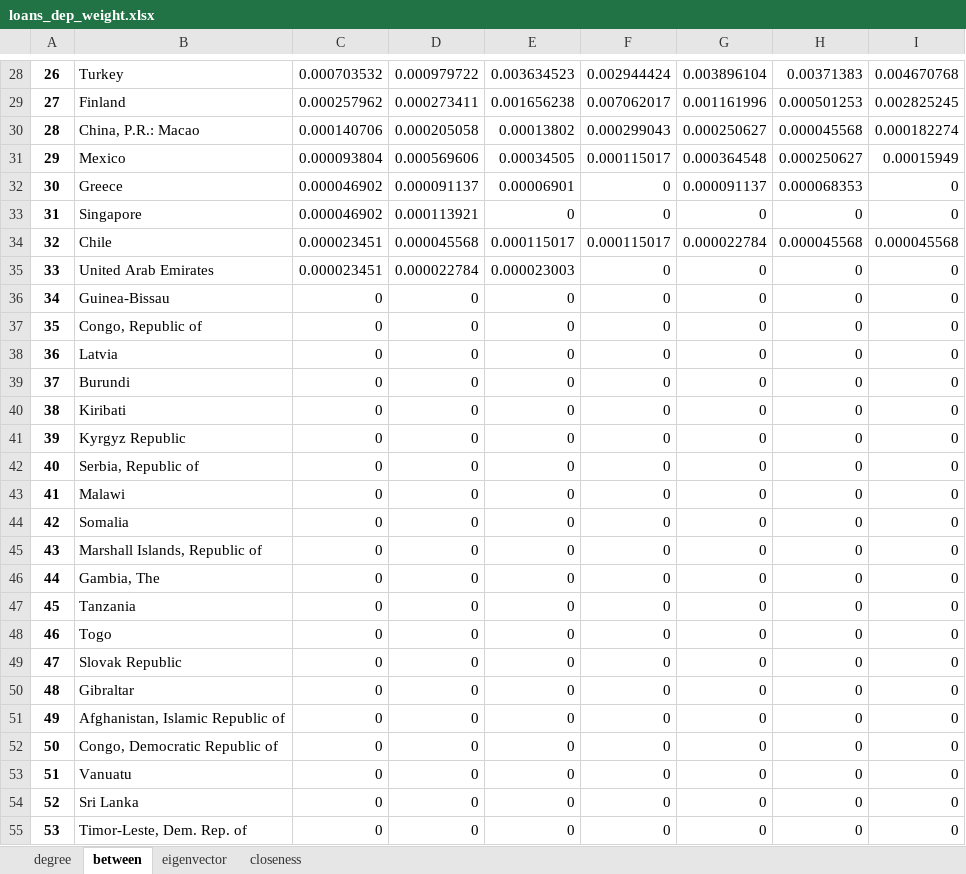
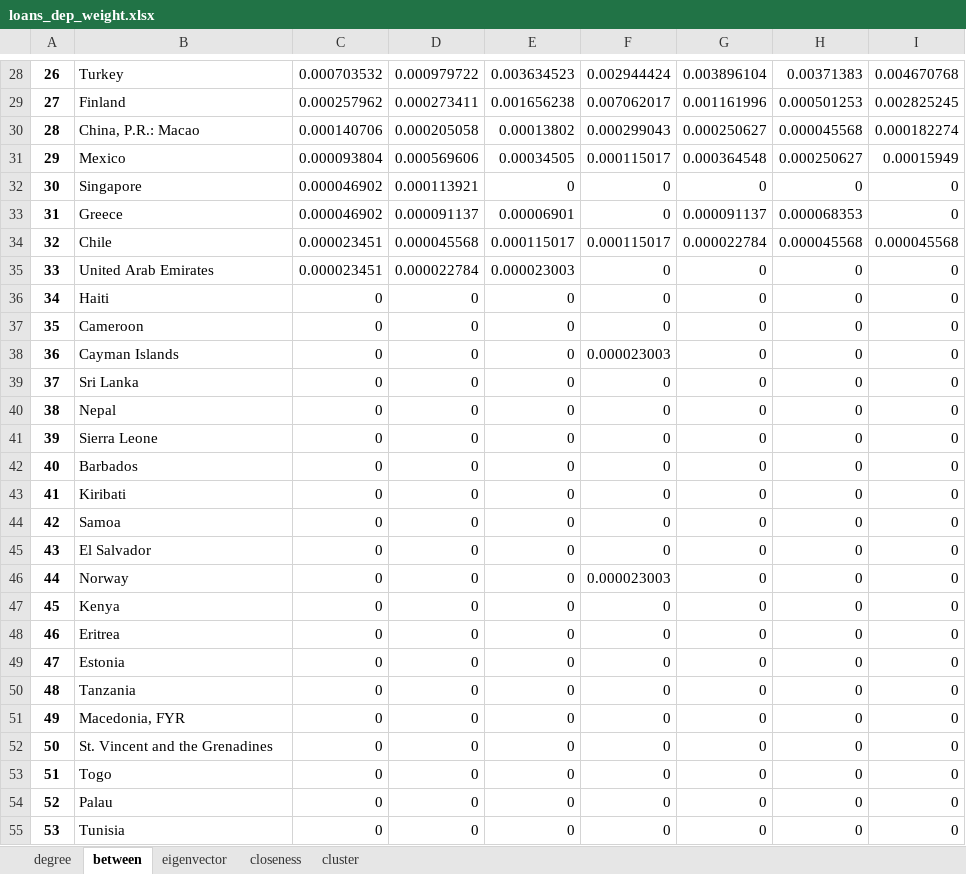
Before and after one commit to dshen1/imf_gff_metwork, an Excel workbook: result/excel/loans_dep_weight.xlsx, sheet between, drawn as a sheet; only a part is shown, gaps mark what is left out; values as stored, in another font and other column widths than the file's, no borders; the diff covers the shown part only; the diff names each change by its address in the sheet, - before the commit and + after, or states it on an @@ line.

```diff
--- a/result/excel/loans_dep_weight.xlsx (sheet between)
+++ b/result/excel/loans_dep_weight.xlsx (sheet between)
+sheet tab: cluster
-B32: Greece
+B32: Singapore
-D32: 0.000091137
+D32: 0.000113921
-E32: 0.00006901
+E32: 0
-G32: 0.000091137
+G32: 0
-H32: 0.000068353
+H32: 0
-B33: Singapore
+B33: Greece
-D33: 0.000113921
+D33: 0.000091137
-E33: 0
+E33: 0.00006901
-G33: 0
+G33: 0.000091137
-H33: 0
+H33: 0.000068353
-B36: Guinea-Bissau
+B36: Haiti
-B37: Congo, Republic of
+B37: Cameroon
-B38: Latvia
+B38: Cayman Islands
-F38: 0
+F38: 0.000023003
-B39: Burundi
+B39: Sri Lanka
-B40: Kiribati
+B40: Nepal
-B41: Kyrgyz Republic
+B41: Sierra Leone
-B42: Serbia, Republic of
+B42: Barbados
-B43: Malawi
+B43: Kiribati
-B44: Somalia
+B44: Samoa
-B45: Marshall Islands, Republic of
+B45: El Salvador
-B46: Gambia, The
+B46: Norway
-F46: 0
+F46: 0.000023003
-B47: Tanzania
+B47: Kenya
-B48: Togo
+B48: Eritrea
-B49: Slovak Republic
+B49: Estonia
-B50: Gibraltar
+B50: Tanzania
-B51: Afghanistan, Islamic Republic of
+B51: Macedonia, FYR
-B52: Congo, Democratic Republic of
+B52: St. Vincent and the Grenadines
-B53: Vanuatu
+B53: Togo
-B54: Sri Lanka
+B54: Palau
-B55: Timor-Leste, Dem. Rep. of
+B55: Tunisia
```
Also changed, not shown: 230 edited cells elsewhere in this sheet, sheet eigenvector, sheet degree, result/excel/CDIS_weight.xlsx, result/excel/CPIS_weight.xlsx, 5 other files.
